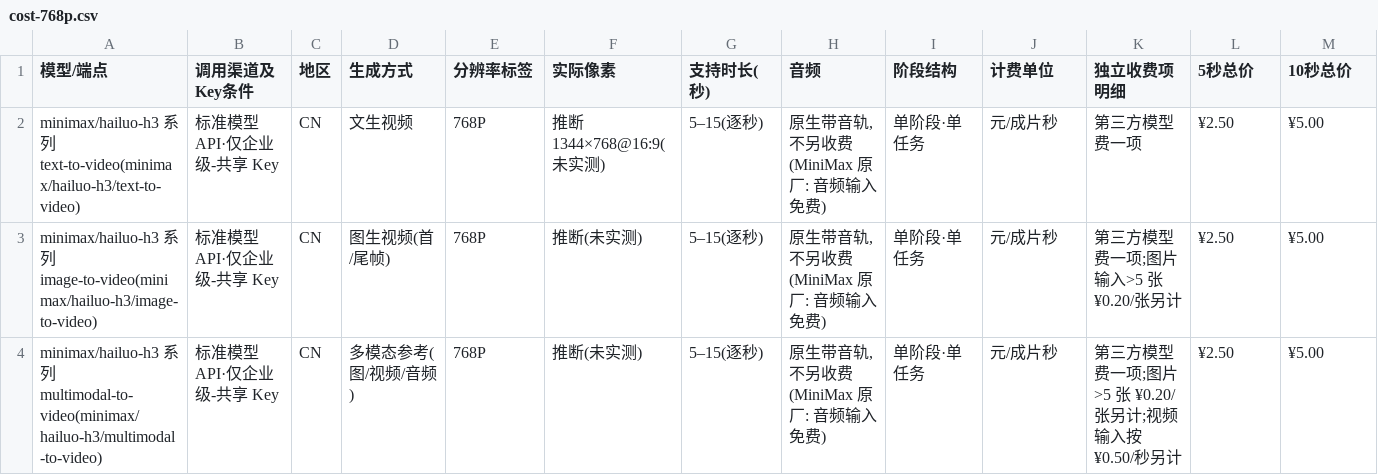
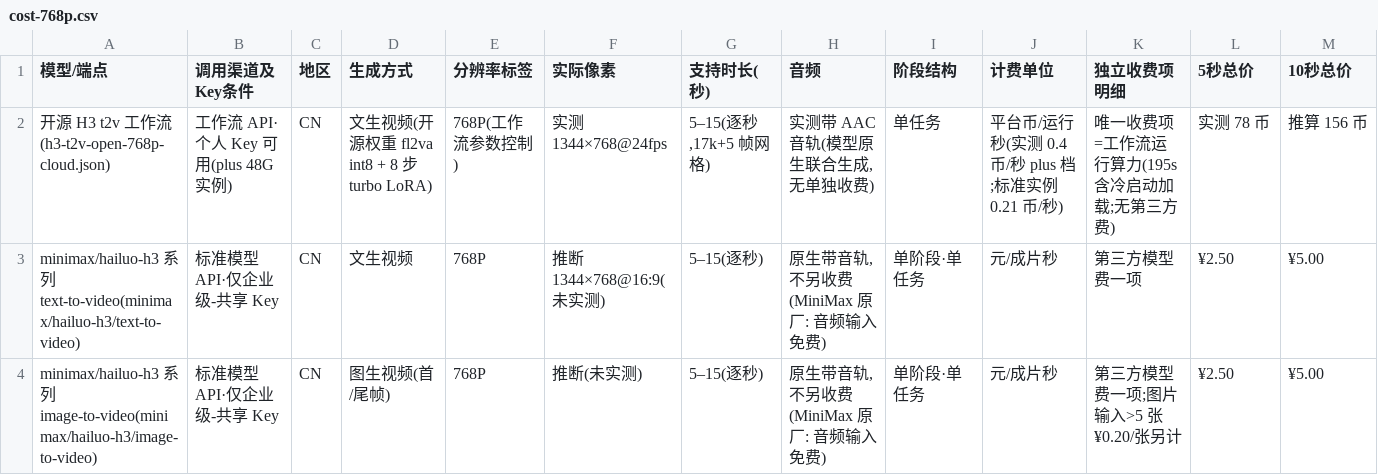
Before and after one commit to Embracecactus/comfyui-learning-hub, a CSV file: docs/05-RunningHub-API/data/cost-768p.csv, drawn as a sheet; only a part is shown; the shorter side is filled out with more unchanged rows; rows hold the shown columns only; the diff names each change by its address in the sheet, - before the commit and + after, or states it on an @@ line.

Commit message:
Verify 768P route end-to-end via open-weights H3 workflow
414 闸门定性与新实测证据(2026-09-15/16):
- SD1.5 诊断任务成功(3 币/12s, taskId 2099857788745515009)证明普通
  工作流计费通道正常;414 仅挡 RH_ 闭源模型节点与 AI 应用(独立
  "算力值"钱包耗尽),纠正此前"账户整体耗尽"的不准确表述。
- A 路线实测成功:开源 H3 权重工作流(Comfy-Org/MiniMax-H3 fl2va int8
  + 8 步 turbo LoRA + MiniMaxH3ImageToVideo 纯文生视频)经对外交付的
  rh_min_client.py run-workflow 执行, plus 实例, taskId
  2100021717924806657: 1344×768@24fps、5.167s、h264+AAC 带原生音轨,
  78 币/195 运行秒(0.4 币/秒), 每成片秒 ≈15.1 币。工作流 JSON 入库
  (examples/workflows/h3-t2v-open-768p-cloud.json, 官方模板+已验证
  hoodie 图连线派生)。
- C 路线定性受阻: ComfyUI 0.33.0 无 H3 regenerate 节点(源码+官方
  模板库双重核实), 开源等价链路不存在;闭源通道需企业级-共享 Key。

费用报告 §0 重写(闸门范围)、§1 增 768P 实测路线表(与标准模型 API
推算路线分列, 不可直接比价); cost-768p.csv 增实测行; README 渠道表
更新; 注册表 evidence/status 同步(开源路线证据不外推到标准模型 API 档)。

验证: 本轮实际支出 3 币(SD1.5 诊断)+78 币(A); 凭证扫描通过。

```diff
--- a/docs/05-RunningHub-API/data/cost-768p.csv
+++ b/docs/05-RunningHub-API/data/cost-768p.csv
+row 2: 开源 H3 t2v 工作流(h3-t2v-open-768p-cloud.json) | 工作流 API·个人 Key 可用(plus 48G 实例) | CN | 文生视频(开源权重 fl2va int8 + 8 步 turbo LoRA) | 768P(工作流参数控制) | 实测 1344×768@24fps | 5–15(逐秒,17k+5 帧网格) | 实测带 AAC 音轨(模型原生联合生成, 无单独收费) | 单任务 | 平台币/运行秒(实测 0.4 币/秒 plus 档;标准实例 0.21 币/秒) | 唯一收费项=工作流运行算力(195s 含冷启动加载;无第三方费) | 实测 78 币 | 推算 156 币
```
Also changed, not shown: docs/05-RunningHub-API/data/model-capabilities.csv, 8 other files.
